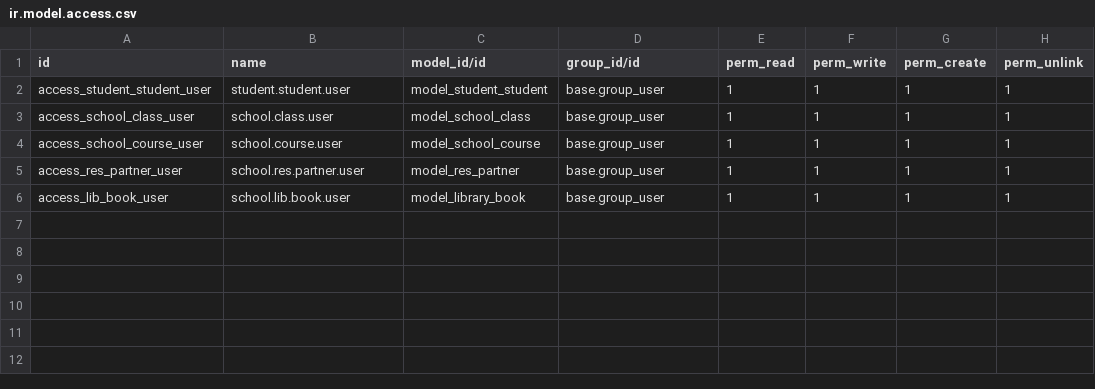
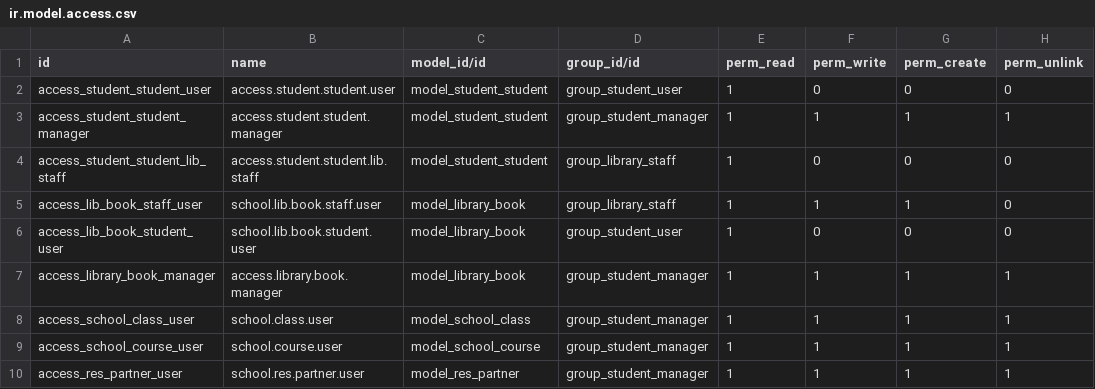
Before and after one commit to kien2oo3/Odoo-Tutorial, a CSV file: student_management/security/ir.model.access.csv, drawn as a sheet.

Commit message:
Added rules for student_management

```diff
--- a/student_management/security/ir.model.access.csv
+++ b/student_management/security/ir.model.access.csv
@@ -1,6 +1,10 @@
 id,name,model_id/id,group_id/id,perm_read,perm_write,perm_create,perm_unlink
-access_student_student_user,student.student.user,model_student_student,base.group_user,1,1,1,1
-access_school_class_user,school.class.user,model_school_class,base.group_user,1,1,1,1
-access_school_course_user,school.course.user,model_school_course,base.group_user,1,1,1,1
-access_res_partner_user,school.res.partner.user,model_res_partner,base.group_user,1,1,1,1
-access_lib_book_user,school.lib.book.user,model_library_book,base.group_user,1,1,1,1
+access_student_student_user,access.student.student.user,model_student_student,group_student_user,1,0,0,0
+access_student_student_manager,access.student.student.manager,model_student_student,group_student_manager,1,1,1,1
+access_student_student_lib_staff,access.student.student.lib.staff,model_student_student,group_library_staff,1,0,0,0
+access_lib_book_staff_user,school.lib.book.staff.user,model_library_book,group_library_staff,1,1,1,0
+access_lib_book_student_user,school.lib.book.student.user,model_library_book,group_student_user,1,0,0,0
+access_library_book_manager,access.library.book.manager,model_library_book,group_student_manager,1,1,1,1
+access_school_class_user,school.class.user,model_school_class,group_student_manager,1,1,1,1
+access_school_course_user,school.course.user,model_school_course,group_student_manager,1,1,1,1
+access_res_partner_user,school.res.partner.user,model_res_partner,group_student_manager,1,1,1,1
```
Also changed, not shown: 7 other files.
